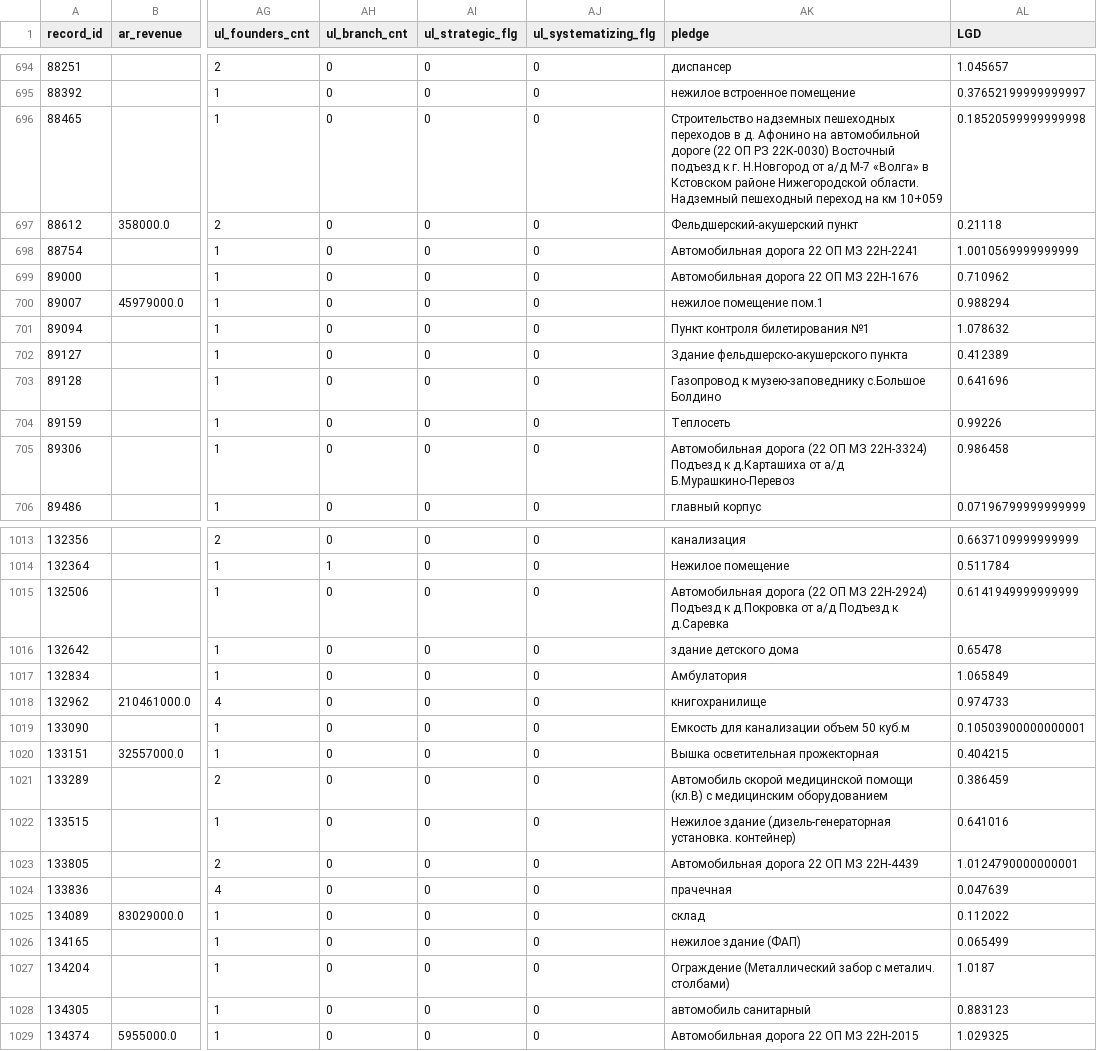
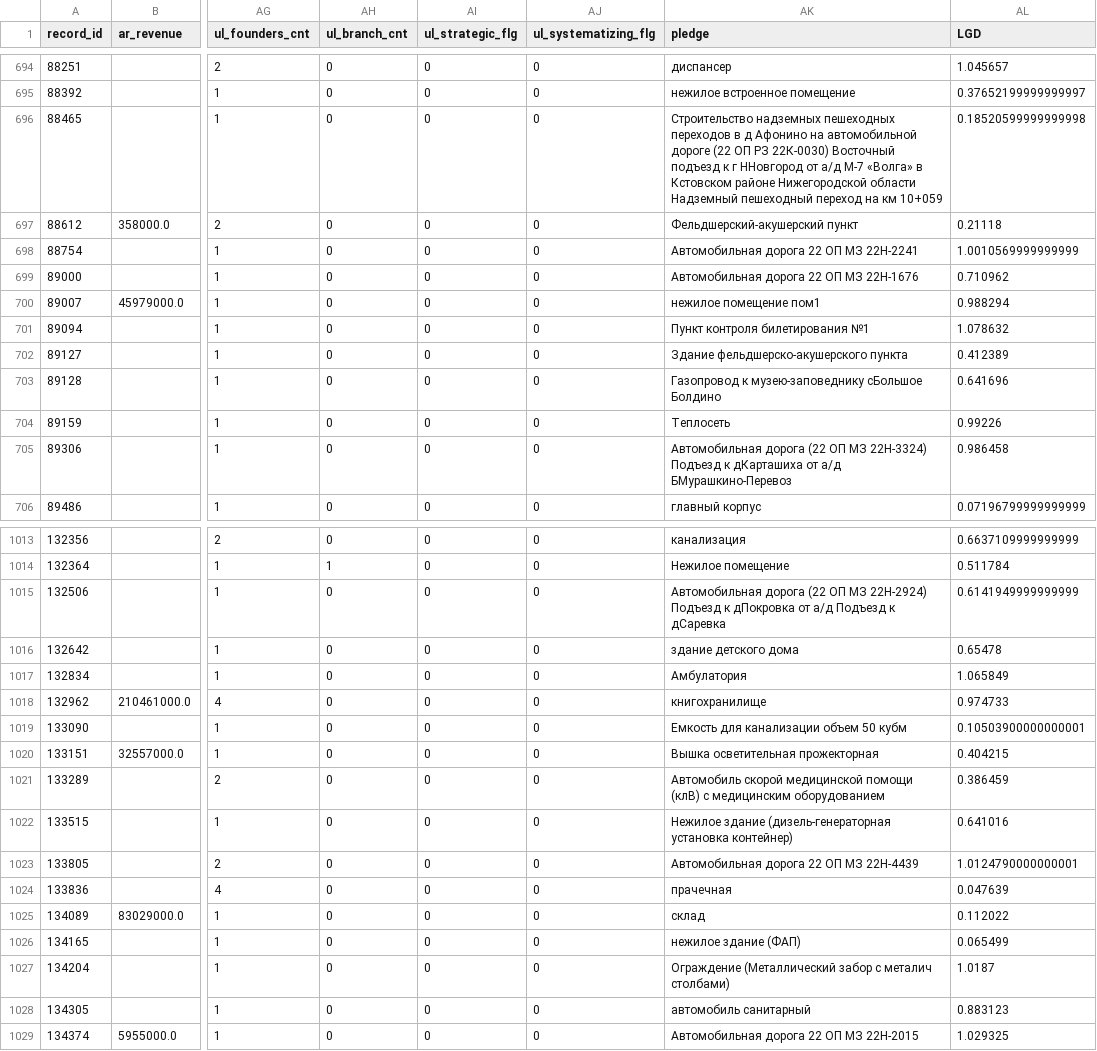
Before and after one commit to BKHV/risk_models, a CSV file: data/LGD-data-train.csv, drawn as a sheet; only a part is shown, gaps mark what is left out; the diff covers the shown part only; the diff names each change by its address in the sheet, - before the commit and + after, or states it on an @@ line.

```diff
--- a/data/LGD-data-train.csv
+++ b/data/LGD-data-train.csv
-AK696 (pledge): …переходов в д. Афонино на автомобильной дороге (22 ОП РЗ 22К-0030) Восточный подъезд к г. Н.Новгород от а/д М-7 «Волга» в Кстовском районе Нижегородской области. Надземный пешеходный…
+AK696 (pledge): …переходов в д Афонино на автомобильной дороге (22 ОП РЗ 22К-0030) Восточный подъезд к г ННовгород от а/д М-7 «Волга» в Кстовском районе Нижегородской области Надземный пешеходный…
-AK700 (pledge): нежилое помещение пом.1
+AK700 (pledge): нежилое помещение пом1
-AK703 (pledge): …к музею-заповеднику с.Большое Болдино
+AK703 (pledge): …к музею-заповеднику сБольшое Болдино
-AK705 (pledge): …Подъезд к д.Карташиха от а/д Б.Мурашкино-Перевоз
+AK705 (pledge): …Подъезд к дКарташиха от а/д БМурашкино-Перевоз
-AK1015 (pledge): …Подъезд к д.Покровка от а/д Подъезд к д.Саревка
+AK1015 (pledge): …Подъезд к дПокровка от а/д Подъезд к дСаревка
-AK1019 (pledge): Емкость для канализации объем 50 куб.м
+AK1019 (pledge): Емкость для канализации объем 50 кубм
-AK1021 (pledge): …медицинской помощи (кл.В) с медицинским…
+AK1021 (pledge): …медицинской помощи (клВ) с медицинским…
-AK1022 (pledge): …здание (дизель-генераторная установка. контейнер)
+AK1022 (pledge): …здание (дизель-генераторная установка контейнер)
-AK1027 (pledge): …забор с металич. столбами)
+AK1027 (pledge): …забор с металич столбами)
```
Also changed, not shown: 178 edited cells elsewhere in this file.
